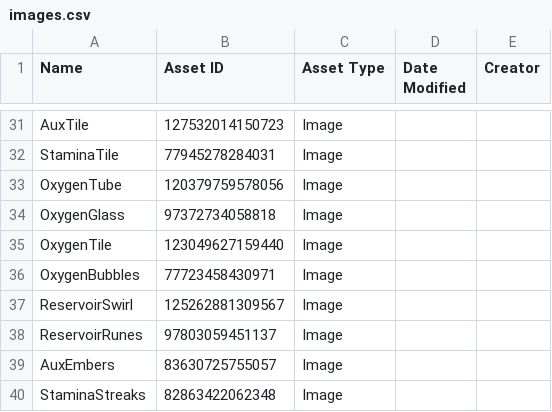
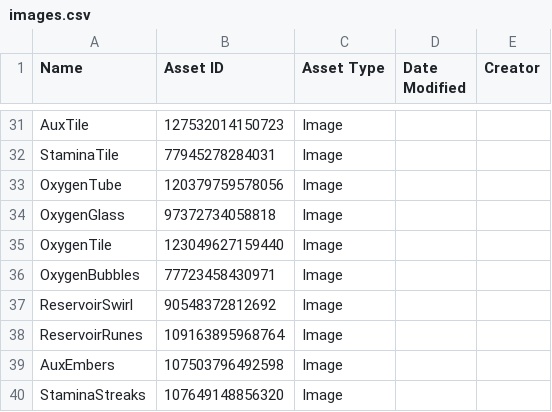
Before and after one commit to Egamerk/Leviathan, a CSV file: assets/ui/images.csv, drawn as a sheet; only a part is shown, gaps mark what is left out.

```diff
--- a/assets/ui/images.csv
+++ b/assets/ui/images.csv
@@ -36,5 +36,5 @@ OxygenTile,123049627159440,Image,,
 OxygenBubbles,77723458430971,Image,,
-ReservoirSwirl,125262881309567,Image,,
-ReservoirRunes,97803059451137,Image,,
-AuxEmbers,83630725755057,Image,,
-StaminaStreaks,82863422062348,Image,,
+ReservoirSwirl,90548372812692,Image,,
+ReservoirRunes,109163895968764,Image,,
+AuxEmbers,107503796492598,Image,,
+StaminaStreaks,107649148856320,Image,,
```
Also changed, not shown: 2 other files.
